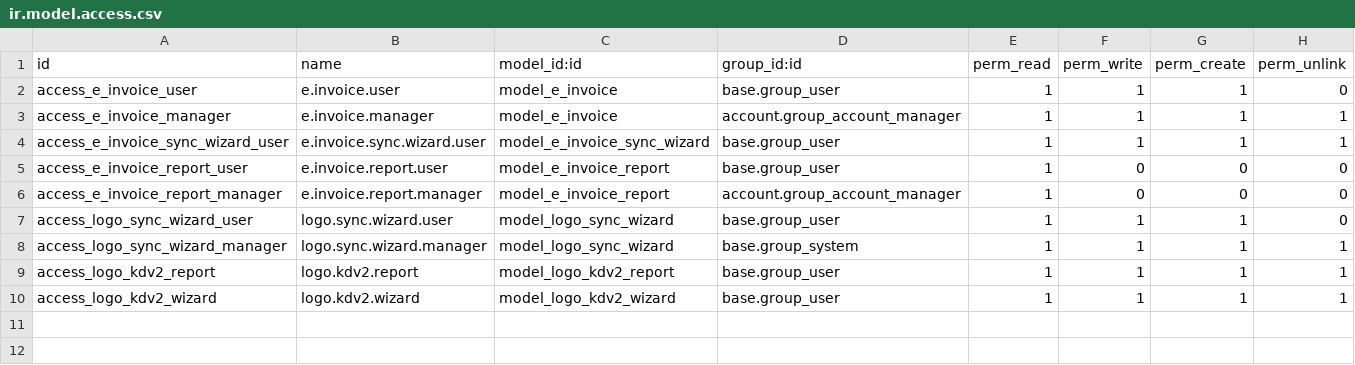
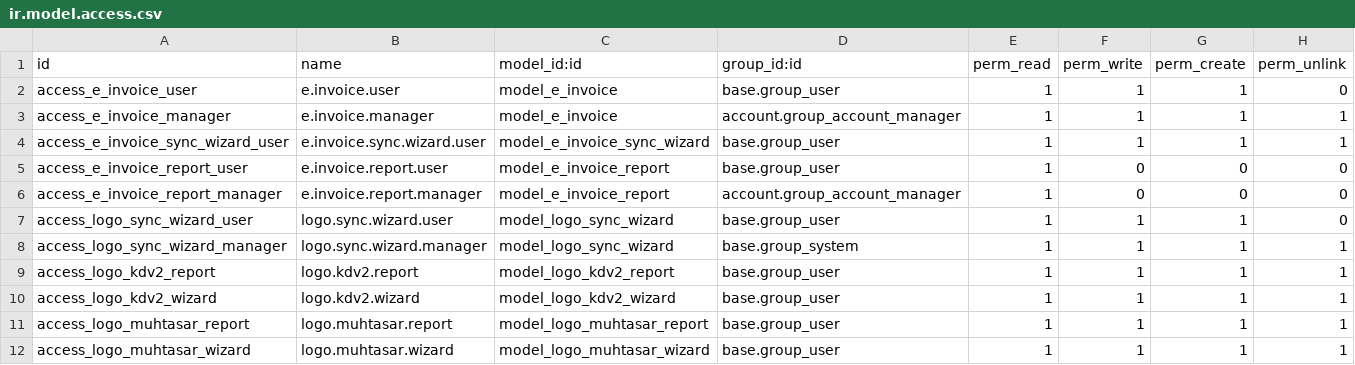
Before and after one commit to tsstekdeveloper/guven_muhasebe, a CSV file: tss_guven_muhasebe/security/ir.model.access.csv, drawn as a sheet; the diff names each change by its address in the sheet, - before the commit and + after, or states it on an @@ line.

Commit message:
Add Muhtasar report functionality and related views
- Introduced `logo.muhtasar.report` and `logo.muhtasar.wizard` models.
- Added views for Muhtasar report list, form, and search.
- Updated menu to include Muhtasar report options.
- Defined access rights for Muhtasar report and wizard.
- Adjusted existing fields and added new fields for report generation.

```diff
--- a/tss_guven_muhasebe/security/ir.model.access.csv
+++ b/tss_guven_muhasebe/security/ir.model.access.csv
+row 11: access_logo_muhtasar_report | logo.muhtasar.report | model_logo_muhtasar_report | base.group_user | 1 | 1 | 1 | 1
+row 12: access_logo_muhtasar_wizard | logo.muhtasar.wizard | model_logo_muhtasar_wizard | base.group_user | 1 | 1 | 1 | 1
```
Also changed, not shown: 4 other files.
